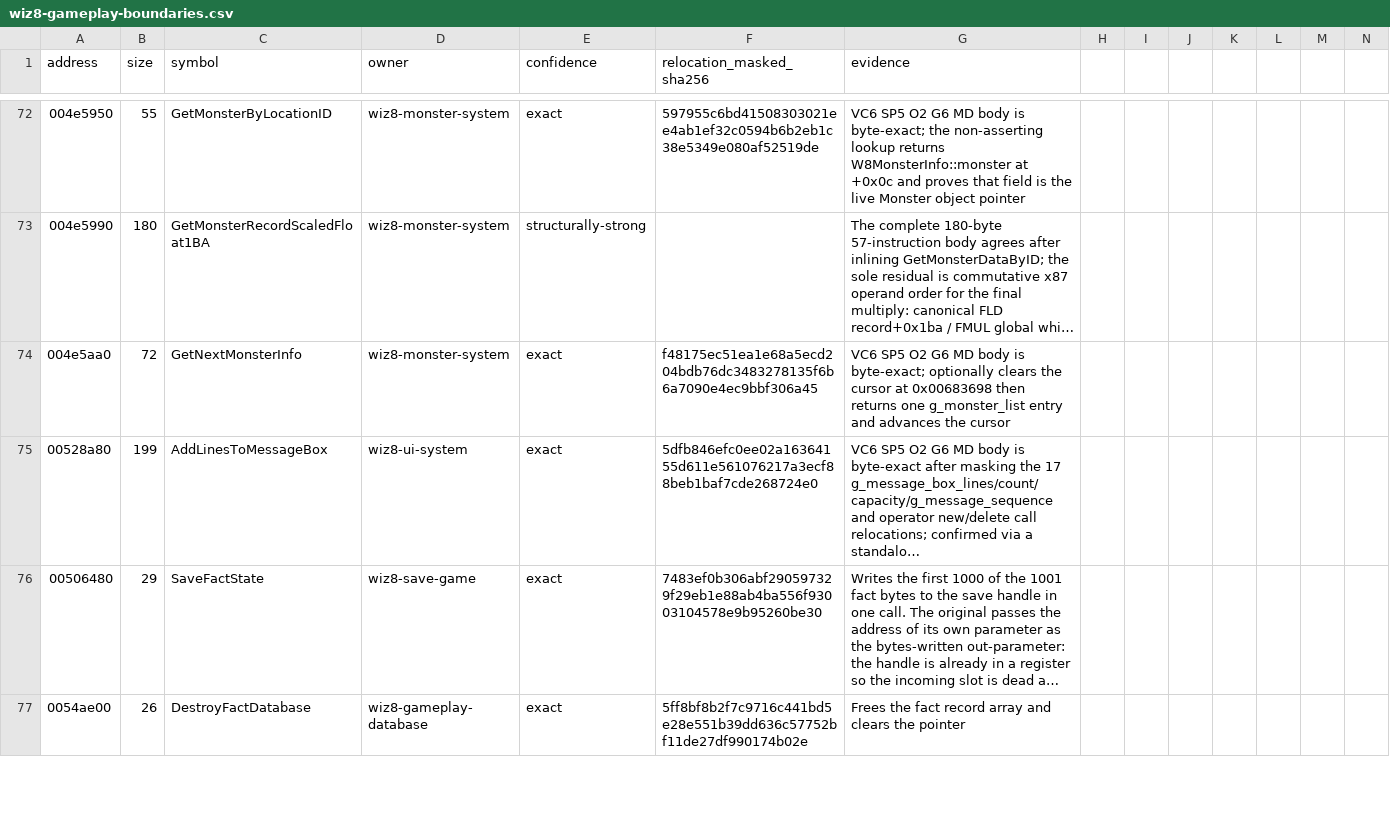
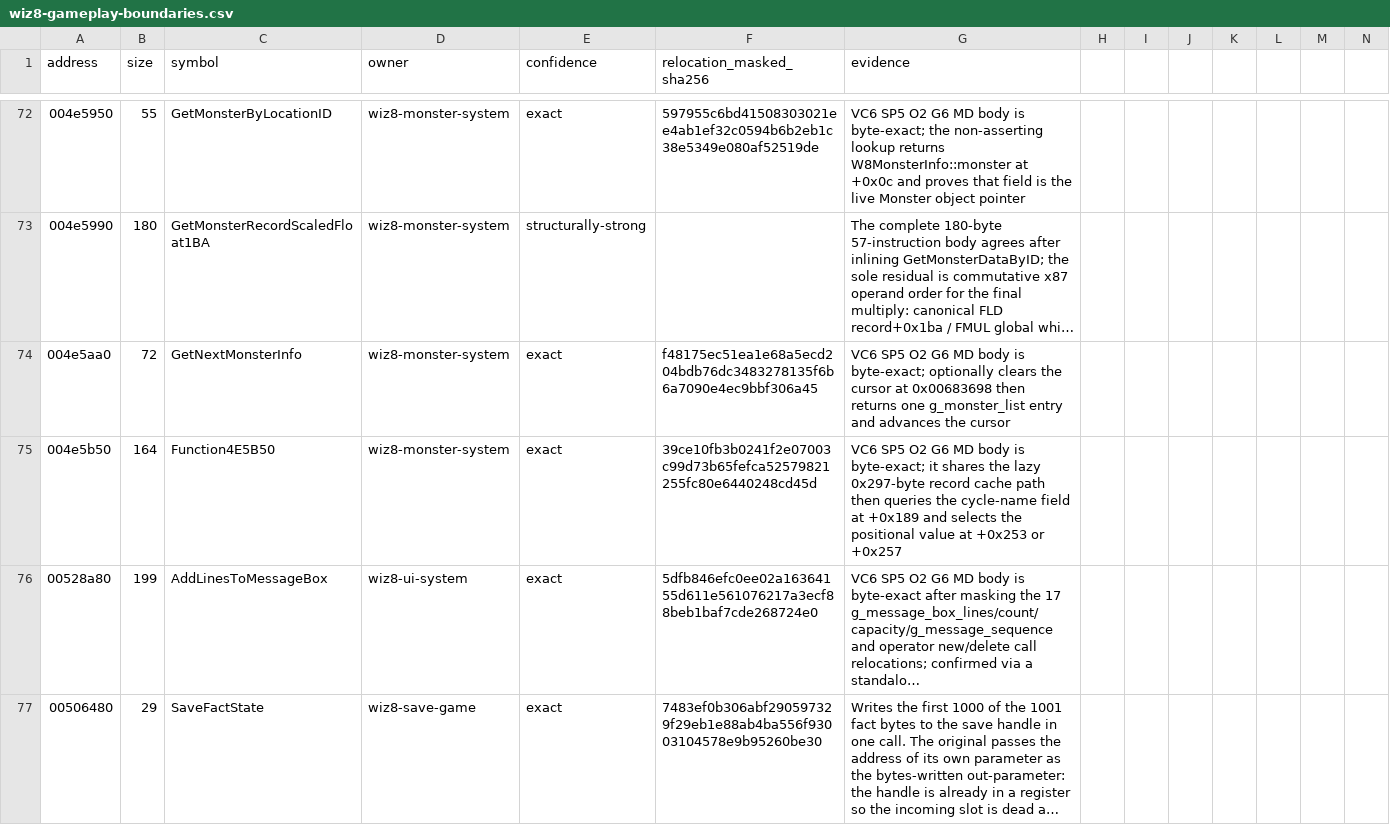
Before and after one commit to agluszak/wizardry-8-decomp, a CSV file: config/reccmp/wiz8-gameplay-boundaries.csv, drawn as a sheet; only a part is shown, gaps mark what is left out; the shorter side is filled out with more unchanged rows; long unchanged cells end in …; the diff names each change by its address in the sheet, - before the commit and + after, or states it on an @@ line.

```diff
--- a/config/reccmp/wiz8-gameplay-boundaries.csv
+++ b/config/reccmp/wiz8-gameplay-boundaries.csv
+row 75: 004e5b50 | 164 | Function4E5B50 | wiz8-monster-system | exact | 39ce10fb3b0241f2e07003c99d73b65fefca52579821255fc80e6440248cd45d | VC6 SP5 O2 G6 MD body is byte-exact; it shares the lazy 0x297-byte record cache path then queries the cycle-name field at +0x189 and selects the positional value at +0x253 or +0x257
```
Also changed, not shown: evidence/reviewed/wiz8/function-evidence.csv, evidence/reviewed/wiz8/functions.csv, 8 other files.
